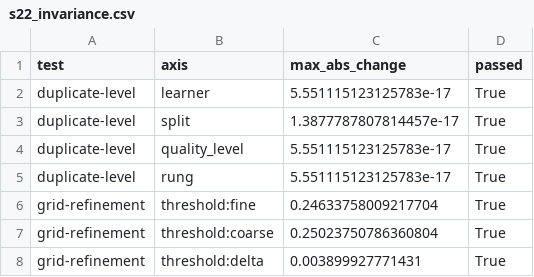
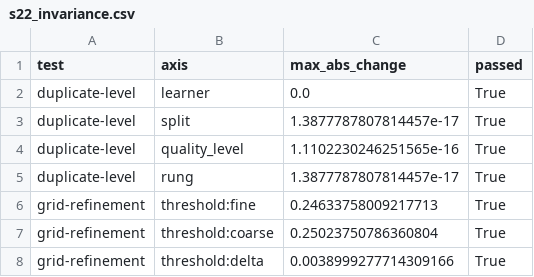
Before and after one commit to sudhirdixit1/cmdb-routing-queue-baseline, a CSV file: results/s22_invariance.csv, drawn as a sheet.

```diff
--- a/results/s22_invariance.csv
+++ b/results/s22_invariance.csv
@@ -1,8 +1,8 @@
 test,axis,max_abs_change,passed
-duplicate-level,learner,5.551115123125783e-17,True
+duplicate-level,learner,0.0,True
 duplicate-level,split,1.3877787807814457e-17,True
-duplicate-level,quality_level,5.551115123125783e-17,True
-duplicate-level,rung,5.551115123125783e-17,True
-grid-refinement,threshold:fine,0.24633758009217704,True
+duplicate-level,quality_level,1.1102230246251565e-16,True
+duplicate-level,rung,1.3877787807814457e-17,True
+grid-refinement,threshold:fine,0.24633758009217713,True
 grid-refinement,threshold:coarse,0.25023750786360804,True
-grid-refinement,threshold:delta,0.003899927771431,True
+grid-refinement,threshold:delta,0.0038999277714309166,True
```
Also changed, not shown: results/macro_sources.csv, results/s22_indices.csv, 22 other files.
